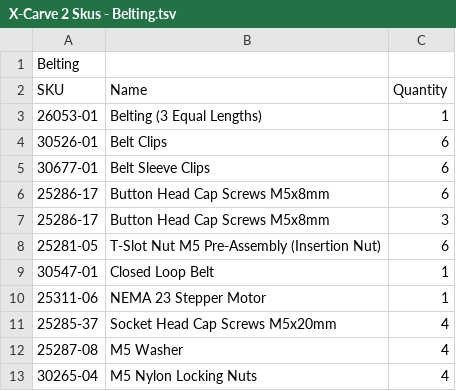
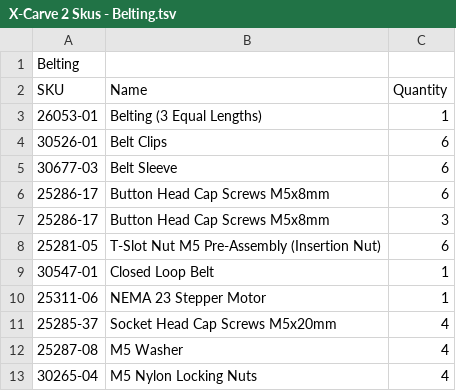
Before and after one commit to inventables/x-carve-instructions, a TSV file: 1000mm/step4/X-Carve 2 Skus - Belting.tsv, drawn as a sheet.

Commit message:
Update Belt Sleeve name and sku

```diff
--- a/1000mm/step4/X-Carve 2 Skus - Belting.tsv
+++ b/1000mm/step4/X-Carve 2 Skus - Belting.tsv
@@ -4,3 +4,3 @@ SKU	Name	Quantity
 30526-01	Belt Clips	6
-30677-01	Belt Sleeve Clips	6
+30677-03	Belt Sleeve	6
 25286-17	Button Head Cap Screws M5x8mm	6
```
